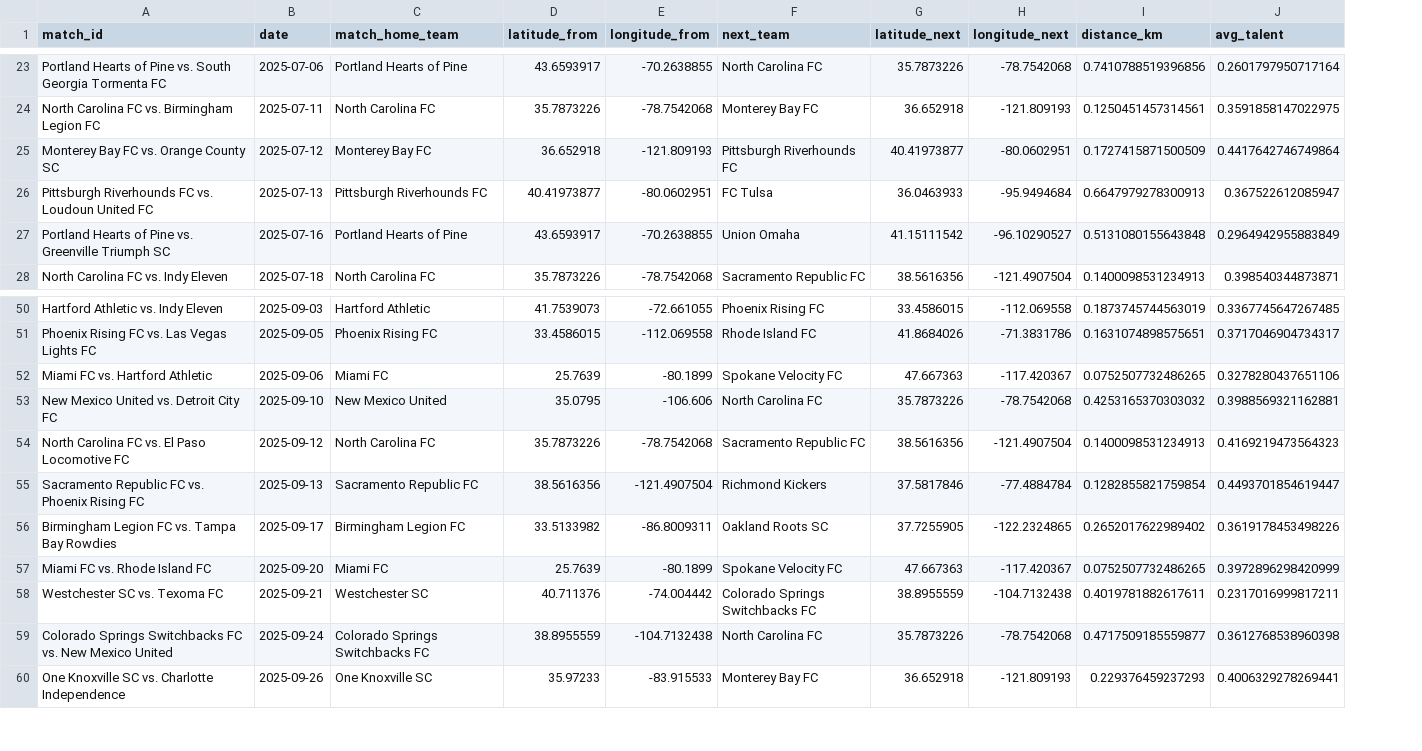
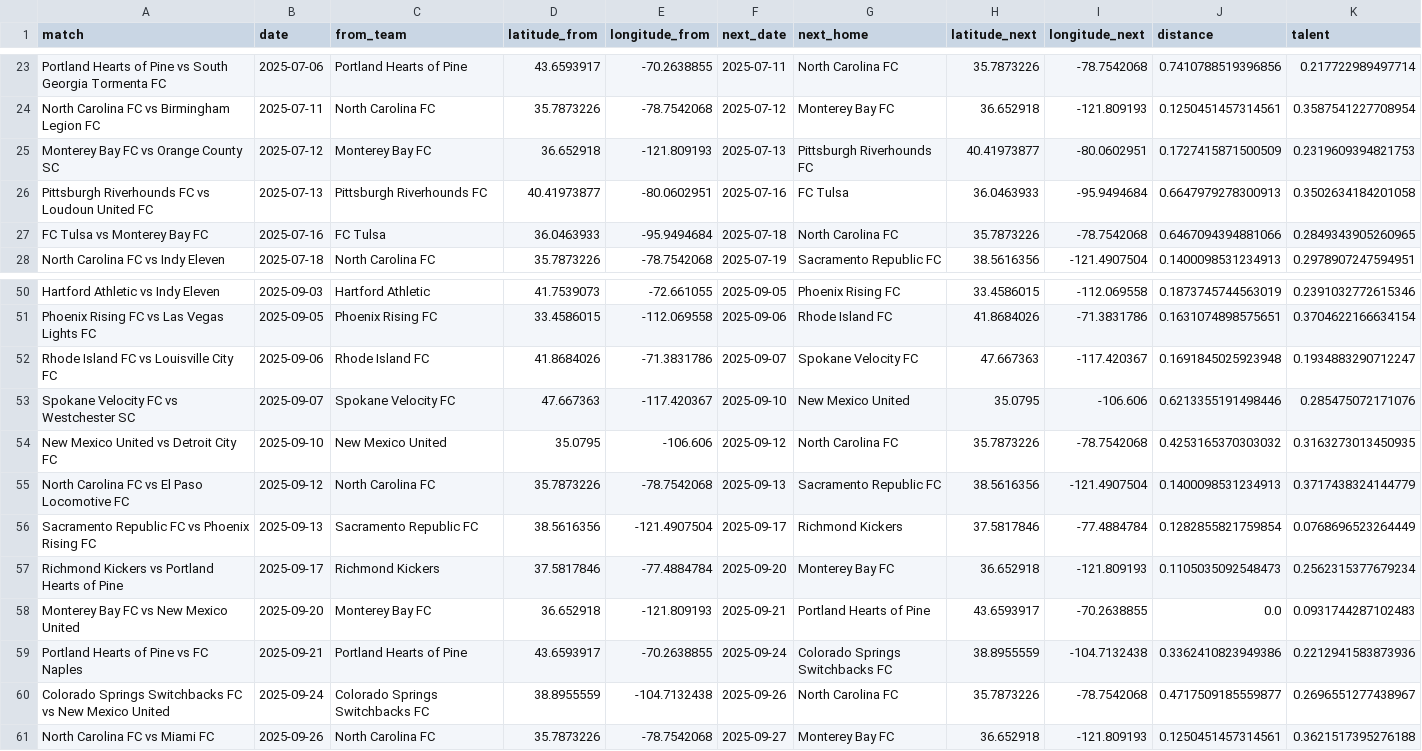
Before and after one commit to naveenelliott/traveling_scout_app, a CSV file: public/react_app_data_uslc.csv, drawn as a sheet; only a part is shown, gaps mark what is left out; removed rows and columns are numbered as before the commit, all else as after; the diff covers the shown part only; the diff names each change by its address in the sheet, - before the commit and + after, or states it on an @@ line.

```diff
--- a/public/react_app_data_uslc.csv
+++ b/public/react_app_data_uslc.csv
-column A (match_id), rows 23-28: Portland Hearts of Pine vs. South Georgia Tormenta FC | North Carolina FC vs. Birmingham Legion FC | Monterey Bay FC vs. Orange County SC | Pittsburgh Riverhounds FC vs. Loudoun United FC | Portland Hearts of Pine vs. Greenville Triumph SC | North Carolina FC vs. Indy Eleven; rows 50-60: Hartford Athletic vs. Indy Eleven | Phoenix Rising FC vs. Las Vegas Lights FC | Miami FC vs. Hartford Athletic | New Mexico United vs. Detroit City FC | North Carolina FC vs. El Paso Locomotive FC | Sacramento Republic FC vs. Phoenix Rising FC | Birmingham Legion FC vs. Tampa Bay Rowdies | Miami FC vs. Rhode Island FC | Westchester SC vs. Texoma FC | Colorado Springs Switchbacks FC vs. New Mexico United | One Knoxville SC vs. Charlotte Independence
+column A (match), rows 23-28: Portland Hearts of Pine vs South Georgia Tormenta FC | North Carolina FC vs Birmingham Legion FC | Monterey Bay FC vs Orange County SC | Pittsburgh Riverhounds FC vs Loudoun United FC | FC Tulsa vs Monterey Bay FC | North Carolina FC vs Indy Eleven; rows 50-52: Hartford Athletic vs Indy Eleven | Phoenix Rising FC vs Las Vegas Lights FC | Rhode Island FC vs Louisville City FC; rows 54-61: New Mexico United vs Detroit City FC | North Carolina FC vs El Paso Locomotive FC | Sacramento Republic FC vs Phoenix Rising FC | Richmond Kickers vs Portland Hearts of Pine | Monterey Bay FC vs New Mexico United | Portland Hearts of Pine vs FC Naples | Colorado Springs Switchbacks FC vs New Mexico United | North Carolina FC vs Miami FC
+column F (next_date), rows 23-28: 2025-07-11 | 2025-07-12 | 2025-07-13 | 2025-07-16 | 2025-07-18 | 2025-07-19; rows 50-52: 2025-09-05 | 2025-09-06 | 2025-09-07; rows 54-61: 2025-09-12 | 2025-09-13 | 2025-09-17 | 2025-09-20 | 2025-09-21 | 2025-09-24 | 2025-09-26 | 2025-09-27
-column J (avg_talent), rows 23-28: 0.2601797950717164 | 0.3591858147022975 | 0.4417642746749864 | 0.367522612085947 | 0.2964942955883849 | 0.398540344873871; rows 50-60: 0.3367745647267485 | 0.3717046904734317 | 0.3278280437651106 | 0.3988569321162881 | 0.4169219473564323 | 0.4493701854619447 | 0.3619178453498226 | 0.3972896298420999 | 0.2317016999817211 | 0.3612768538960398 | 0.4006329278269441
+column K (talent), rows 23-28: 0.217722989497714 | 0.3587541227708954 | 0.2319609394821753 | 0.3502634184201058 | 0.2849343905260965 | 0.2978907247594951; rows 50-52: 0.2391032772615346 | 0.3704622166634154 | 0.1934883290712247; rows 54-61: 0.3163273013450935 | 0.3717438324144779 | 0.0768696523264449 | 0.2562315377679234 | 0.0931744287102483 | 0.2212941583873936 | 0.2696551277438967 | 0.3621517395276188
-C1: match_home_team
+C1: from_team
-G1: next_team
+G1: next_home
-J1: distance_km
+J1: distance
-C27 (from_team): Portland Hearts of Pine
+C27 (from_team): FC Tulsa
-D27 (latitude_from): 43.6593917
+D27 (latitude_from): 36.0463933
-E27 (longitude_from): -70.2638855
+E27 (longitude_from): -95.9494684
-G27 (next_home): Union Omaha
+G27 (next_home): North Carolina FC
-H27 (latitude_next): 41.15111542
+H27 (latitude_next): 35.7873226
-I27 (longitude_next): -96.10290527
+I27 (longitude_next): -78.7542068
-J27 (distance): 0.5131080155643848
+J27 (distance): 0.6467094394881066
-C52 (from_team): Miami FC
+C52 (from_team): Rhode Island FC
-D52 (latitude_from): 25.7639
+D52 (latitude_from): 41.8684026
-E52 (longitude_from): -80.1899
+E52 (longitude_from): -71.3831786
-J52 (distance): 0.0752507732486265
+J52 (distance): 0.1691845025923948
+row 53: Spokane Velocity FC vs Westchester SC | 2025-09-07 | Spokane Velocity FC | 47.667363 | -117.420367 | 2025-09-10 | New Mexico United | 35.0795 | -106.606 | 0.6213355191498446 | 0.285475072171076
-C57 (from_team): Birmingham Legion FC
+C57 (from_team): Richmond Kickers
-D57 (latitude_from): 33.5133982
+D57 (latitude_from): 37.5817846
-E57 (longitude_from): -86.8009311
+E57 (longitude_from): -77.4884784
-G57 (next_home): Oakland Roots SC
+G57 (next_home): Monterey Bay FC
-H57 (latitude_next): 37.7255905
+H57 (latitude_next): 36.652918
-I57 (longitude_next): -122.2324865
+I57 (longitude_next): -121.809193
-J57 (distance): 0.2652017622989402
+J57 (distance): 0.1105035092548473
-C58 (from_team): Miami FC
+C58 (from_team): Monterey Bay FC
-D58 (latitude_from): 25.7639
+D58 (latitude_from): 36.652918
-E58 (longitude_from): -80.1899
+E58 (longitude_from): -121.809193
-G58 (next_home): Spokane Velocity FC
+G58 (next_home): Portland Hearts of Pine
-H58 (latitude_next): 47.667363
+H58 (latitude_next): 43.6593917
-I58 (longitude_next): -117.420367
+I58 (longitude_next): -70.2638855
-J58 (distance): 0.0752507732486265
+J58 (distance): 0.0
-C59 (from_team): Westchester SC
+C59 (from_team): Portland Hearts of Pine
-D59 (latitude_from): 40.711376
+D59 (latitude_from): 43.6593917
-E59 (longitude_from): -74.004442
+E59 (longitude_from): -70.2638855
-J59 (distance): 0.4019781882617611
+J59 (distance): 0.3362410823949386
-C61 (from_team): One Knoxville SC
+C61 (from_team): North Carolina FC
-D61 (latitude_from): 35.97233
+D61 (latitude_from): 35.7873226
-E61 (longitude_from): -83.915533
+E61 (longitude_from): -78.7542068
-J61 (distance): 0.229376459237293
+J61 (distance): 0.1250451457314561
```
Also changed, not shown: 3 added rows and 95 edited cells elsewhere in this file, public/react_app_data_mls.csv, public/react_app_data_usl1.csv, 4 other files.
